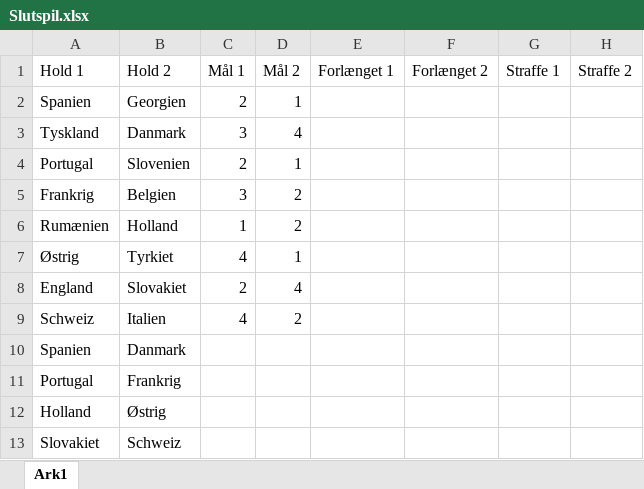
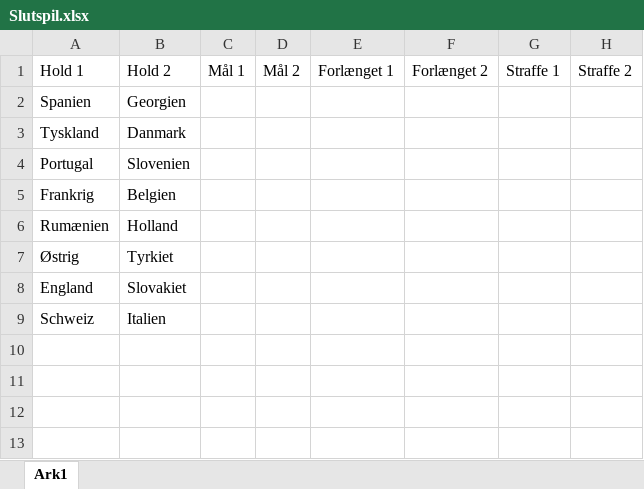
Before and after one commit to GustavRugaard/TBTFEuro, an Excel workbook: Slutspil.xlsx, sheet Ark1, drawn as a sheet; values as stored, in another font and other column widths than the file's, no borders; the diff names each change by its address in the sheet, - before the commit and + after, or states it on an @@ line.

Commit message:
Samling af pointberegning med bonus og slutspil

```diff
--- a/Slutspil.xlsx (sheet Ark1)
+++ b/Slutspil.xlsx (sheet Ark1)
-C2: 2
+C2: (empty)
-D2: 1
+D2: (empty)
-C3: 3
+C3: (empty)
-D3: 4
+D3: (empty)
-C4: 2
+C4: (empty)
-D4: 1
+D4: (empty)
-C5: 3
+C5: (empty)
-D5:D6: 2
+D5:D6: (empty)
-C6: 1
+C6: (empty)
-C7: 4
+C7: (empty)
-D7: 1
+D7: (empty)
-C8: 2
+C8: (empty)
-D8: 4
+D8: (empty)
-C9: 4
+C9: (empty)
-D9: 2
+D9: (empty)
-row 10: Spanien | Danmark
-row 11: Portugal | Frankrig
-row 12: Holland | Østrig
-row 13: Slovakiet | Schweiz
```
Also changed, not shown: 2 other files.
